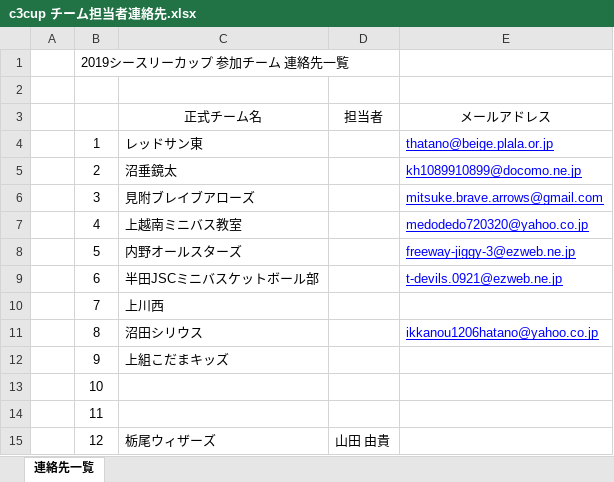
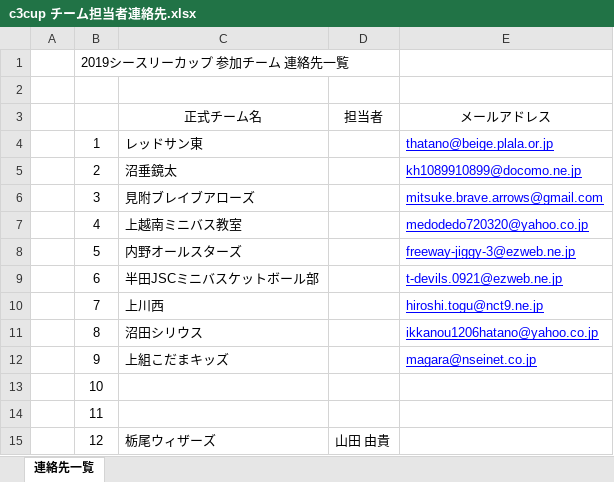
Before and after one commit to glambizm/wisusb, an Excel workbook: 平成31年度/シースリーカップ/c3cup チーム担当者連絡先.xlsx, sheet 連絡先一覧, drawn as a sheet; values as stored, in another font and other column widths than the file's, no borders; the diff names each change by its address in the sheet, - before the commit and + after, or states it on an @@ line.

```diff
--- a/平成31年度/シースリーカップ/c3cup チーム担当者連絡先.xlsx (sheet 連絡先一覧)
+++ b/平成31年度/シースリーカップ/c3cup チーム担当者連絡先.xlsx (sheet 連絡先一覧)
-E10: (empty)
+E10: hiroshi.togu@nct9.ne.jp
-E12: (empty)
+E12: magara@nseinet.co.jp
```
Also changed, not shown: 1 other file.
